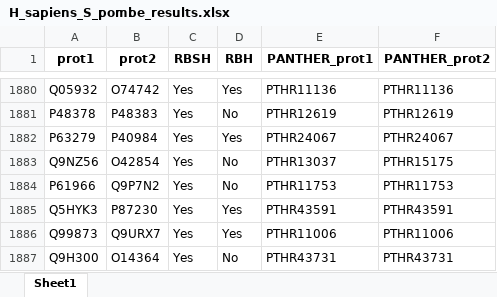
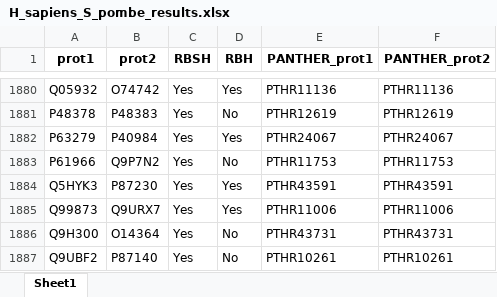
Before and after one commit to VivianMonzon/Reciprocal_Best_Structure_Hits, an Excel workbook: Results_files/H_sapiens_S_pombe_results.xlsx, sheet Sheet1, drawn as a sheet; only a part is shown, gaps mark what is left out; the shorter side is filled out with more unchanged rows; values as stored, in another font and other column widths than the file's, no borders; removed rows and columns are numbered as before the commit, all else as after; the diff covers the shown part only; the diff names each change by its address in the sheet, - before the commit and + after, or states it on an @@ line.

```diff
--- a/Results_files/H_sapiens_S_pombe_results.xlsx (sheet Sheet1)
+++ b/Results_files/H_sapiens_S_pombe_results.xlsx (sheet Sheet1)
-row 1883: Q9NZ56 | O42854 | Yes | No | PTHR13037 | PTHR15175
```
Also changed, not shown: 229 moved rows elsewhere in this sheet, Results_files/AlphaFold RBSH predictions added to PomBase curated orthologs.xlsx, Results_files/H_sapiens_C_elegans_results.xlsx, 8 other files.
